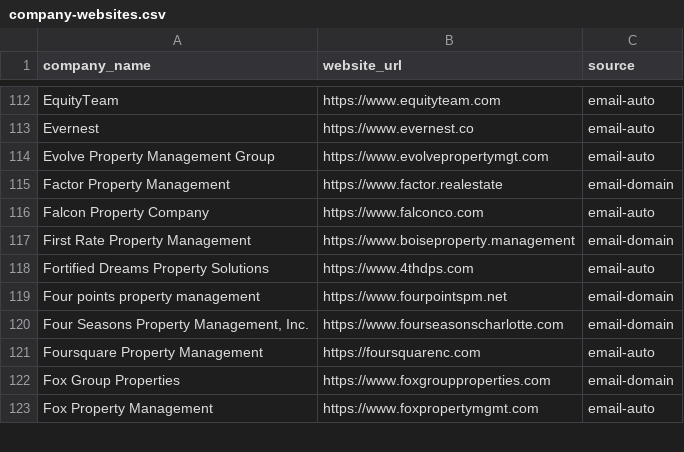
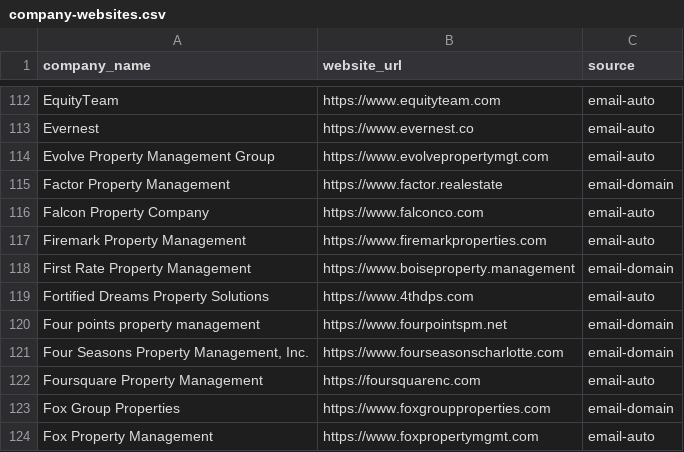
Before and after one commit to andrewmswensen-hue/peterlohmann-website, a CSV file: data/company-websites.csv, drawn as a sheet; only a part is shown, gaps mark what is left out.

```diff
--- a/data/company-websites.csv
+++ b/data/company-websites.csv
@@ -116,2 +116,3 @@ Factor Property Management,https://www.factor.realestate,email-domain
 Falcon Property Company,https://www.falconco.com,email-auto
+Firemark Property Management,https://www.firemarkproperties.com,email-auto
 First Rate Property Management,https://www.boiseproperty.management,email-domain
```
Also changed, not shown: 7 other files.
